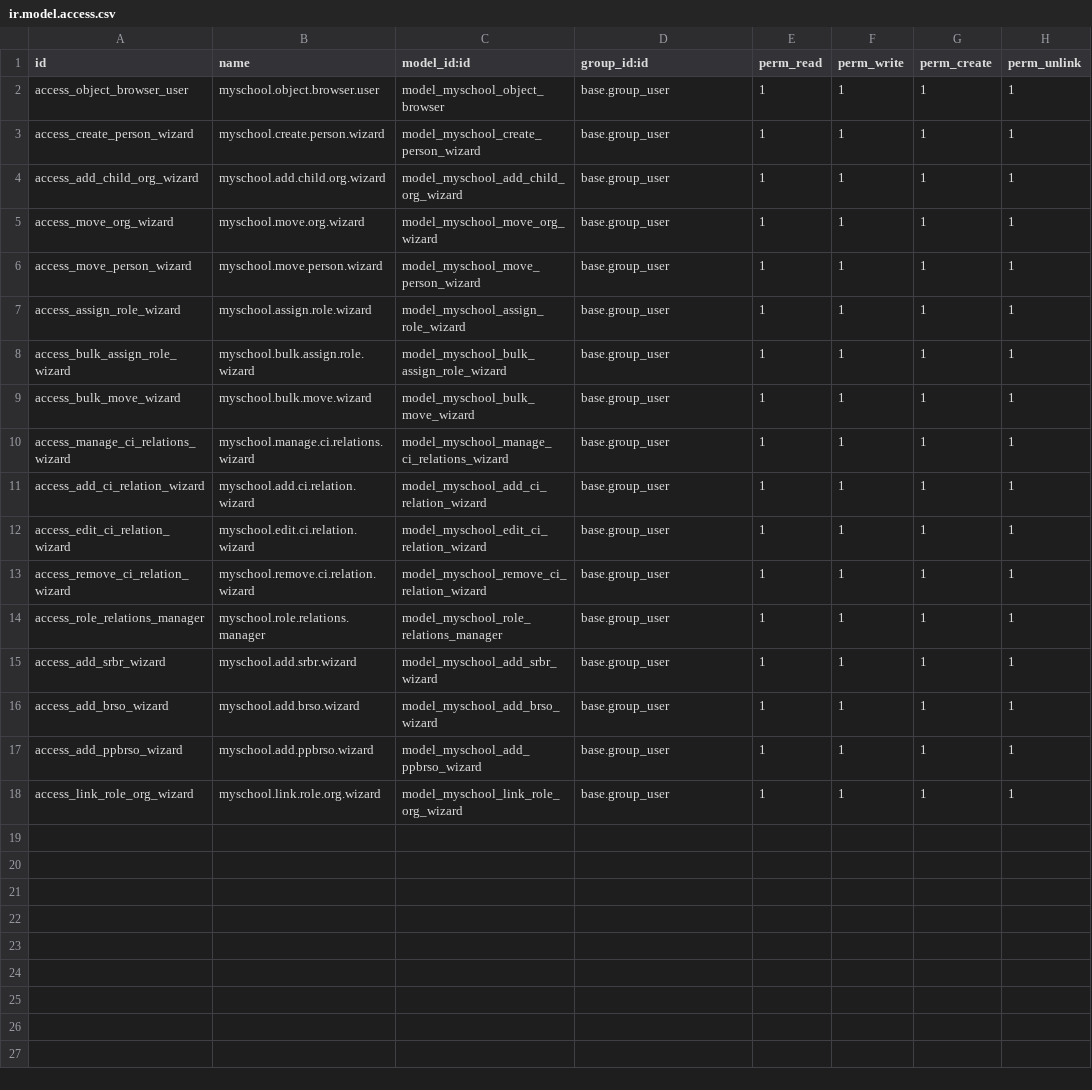
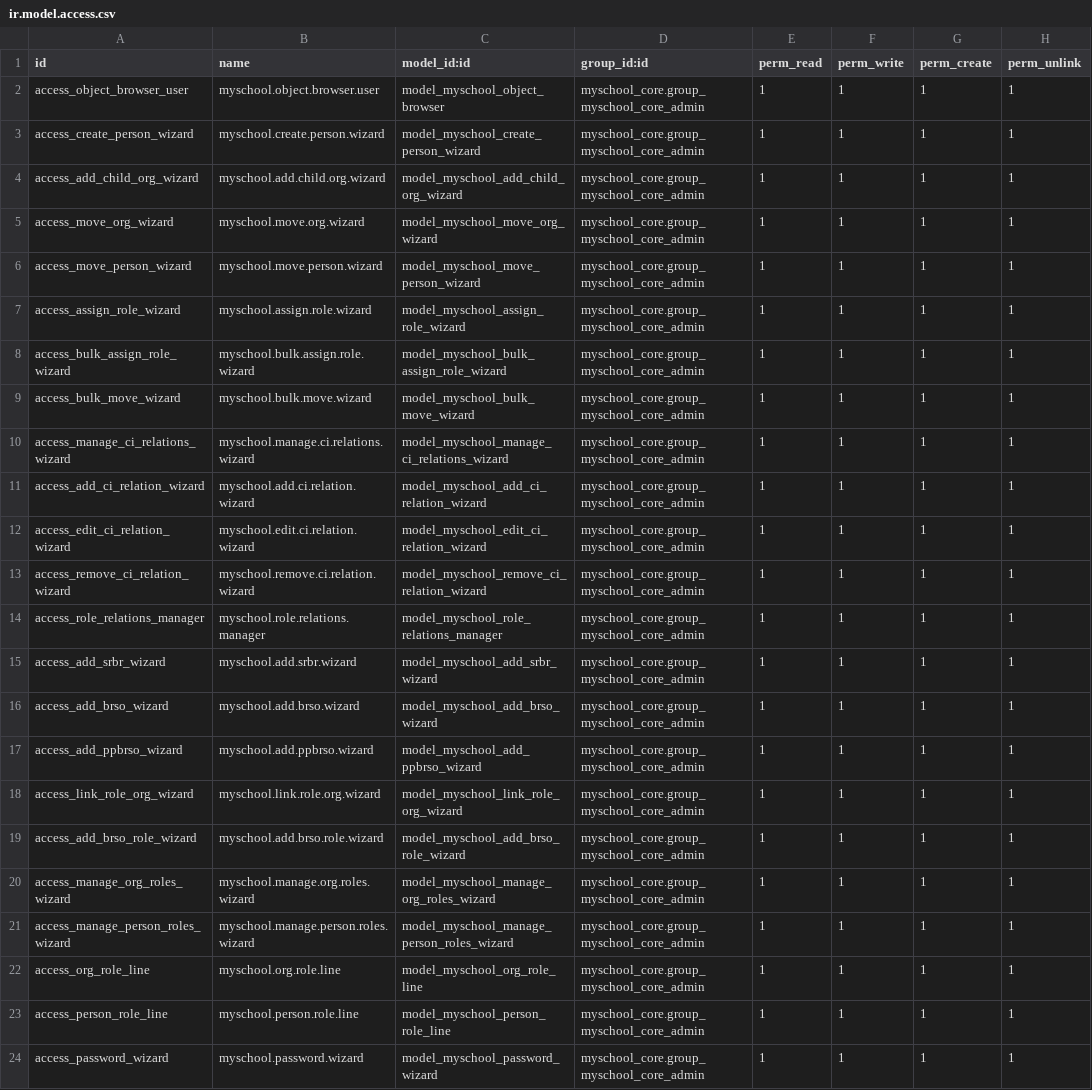
Before and after one commit to ictolvpbe/MySchool_addons, a CSV file: myschool_admin/security/ir.model.access.csv, drawn as a sheet.

```diff
--- a/myschool_admin/security/ir.model.access.csv
+++ b/myschool_admin/security/ir.model.access.csv
@@ -1,18 +1,24 @@
 id,name,model_id:id,group_id:id,perm_read,perm_write,perm_create,perm_unlink
-access_object_browser_user,myschool.object.browser.user,model_myschool_object_browser,base.group_user,1,1,1,1
-access_create_person_wizard,myschool.create.person.wizard,model_myschool_create_person_wizard,base.group_user,1,1,1,1
-access_add_child_org_wizard,myschool.add.child.org.wizard,model_myschool_add_child_org_wizard,base.group_user,1,1,1,1
-access_move_org_wizard,myschool.move.org.wizard,model_myschool_move_org_wizard,base.group_user,1,1,1,1
-access_move_person_wizard,myschool.move.person.wizard,model_myschool_move_person_wizard,base.group_user,1,1,1,1
-access_assign_role_wizard,myschool.assign.role.wizard,model_myschool_assign_role_wizard,base.group_user,1,1,1,1
-access_bulk_assign_role_wizard,myschool.bulk.assign.role.wizard,model_myschool_bulk_assign_role_wizard,base.group_user,1,1,1,1
-access_bulk_move_wizard,myschool.bulk.move.wizard,model_myschool_bulk_move_wizard,base.group_user,1,1,1,1
-access_manage_ci_relations_wizard,myschool.manage.ci.relations.wizard,model_myschool_manage_ci_relations_wizard,base.group_user,1,1,1,1
-access_add_ci_relation_wizard,myschool.add.ci.relation.wizard,model_myschool_add_ci_relation_wizard,base.group_user,1,1,1,1
-access_edit_ci_relation_wizard,myschool.edit.ci.relation.wizard,model_myschool_edit_ci_relation_wizard,base.group_user,1,1,1,1
-access_remove_ci_relation_wizard,myschool.remove.ci.relation.wizard,model_myschool_remove_ci_relation_wizard,base.group_user,1,1,1,1
-access_role_relations_manager,myschool.role.relations.manager,model_myschool_role_relations_manager,base.group_user,1,1,1,1
-access_add_srbr_wizard,myschool.add.srbr.wizard,model_myschool_add_srbr_wizard,base.group_user,1,1,1,1
-access_add_brso_wizard,myschool.add.brso.wizard,model_myschool_add_brso_wizard,base.group_user,1,1,1,1
-access_add_ppbrso_wizard,myschool.add.ppbrso.wizard,model_myschool_add_ppbrso_wizard,base.group_user,1,1,1,1
-access_link_role_org_wizard,myschool.link.role.org.wizard,model_myschool_link_role_org_wizard,base.group_user,1,1,1,1
+access_object_browser_user,myschool.object.browser.user,model_myschool_object_browser,myschool_core.group_myschool_core_admin,1,1,1,1
+access_create_person_wizard,myschool.create.person.wizard,model_myschool_create_person_wizard,myschool_core.group_myschool_core_admin,1,1,1,1
+access_add_child_org_wizard,myschool.add.child.org.wizard,model_myschool_add_child_org_wizard,myschool_core.group_myschool_core_admin,1,1,1,1
+access_move_org_wizard,myschool.move.org.wizard,model_myschool_move_org_wizard,myschool_core.group_myschool_core_admin,1,1,1,1
+access_move_person_wizard,myschool.move.person.wizard,model_myschool_move_person_wizard,myschool_core.group_myschool_core_admin,1,1,1,1
+access_assign_role_wizard,myschool.assign.role.wizard,model_myschool_assign_role_wizard,myschool_core.group_myschool_core_admin,1,1,1,1
+access_bulk_assign_role_wizard,myschool.bulk.assign.role.wizard,model_myschool_bulk_assign_role_wizard,myschool_core.group_myschool_core_admin,1,1,1,1
+access_bulk_move_wizard,myschool.bulk.move.wizard,model_myschool_bulk_move_wizard,myschool_core.group_myschool_core_admin,1,1,1,1
+access_manage_ci_relations_wizard,myschool.manage.ci.relations.wizard,model_myschool_manage_ci_relations_wizard,myschool_core.group_myschool_core_admin,1,1,1,1
+access_add_ci_relation_wizard,myschool.add.ci.relation.wizard,model_myschool_add_ci_relation_wizard,myschool_core.group_myschool_core_admin,1,1,1,1
+access_edit_ci_relation_wizard,myschool.edit.ci.relation.wizard,model_myschool_edit_ci_relation_wizard,myschool_core.group_myschool_core_admin,1,1,1,1
+access_remove_ci_relation_wizard,myschool.remove.ci.relation.wizard,model_myschool_remove_ci_relation_wizard,myschool_core.group_myschool_core_admin,1,1,1,1
+access_role_relations_manager,myschool.role.relations.manager,model_myschool_role_relations_manager,myschool_core.group_myschool_core_admin,1,1,1,1
+access_add_srbr_wizard,myschool.add.srbr.wizard,model_myschool_add_srbr_wizard,myschool_core.group_myschool_core_admin,1,1,1,1
+access_add_brso_wizard,myschool.add.brso.wizard,model_myschool_add_brso_wizard,myschool_core.group_myschool_core_admin,1,1,1,1
+access_add_ppbrso_wizard,myschool.add.ppbrso.wizard,model_myschool_add_ppbrso_wizard,myschool_core.group_myschool_core_admin,1,1,1,1
+access_link_role_org_wizard,myschool.link.role.org.wizard,model_myschool_link_role_org_wizard,myschool_core.group_myschool_core_admin,1,1,1,1
+access_add_brso_role_wizard,myschool.add.brso.role.wizard,model_myschool_add_brso_role_wizard,myschool_core.group_myschool_core_admin,1,1,1,1
+access_manage_org_roles_wizard,myschool.manage.org.roles.wizard,model_myschool_manage_org_roles_wizard,myschool_core.group_myschool_core_admin,1,1,1,1
+access_manage_person_roles_wizard,myschool.manage.person.roles.wizard,model_myschool_manage_person_roles_wizard,myschool_core.group_myschool_core_admin,1,1,1,1
+access_org_role_line,myschool.org.role.line,model_myschool_org_role_line,myschool_core.group_myschool_core_admin,1,1,1,1
+access_person_role_line,myschool.person.role.line,model_myschool_person_role_line,myschool_core.group_myschool_core_admin,1,1,1,1
+access_password_wizard,myschool.password.wizard,model_myschool_password_wizard,myschool_core.group_myschool_core_admin,1,1,1,1
```
Also changed, not shown: 12 other files.
